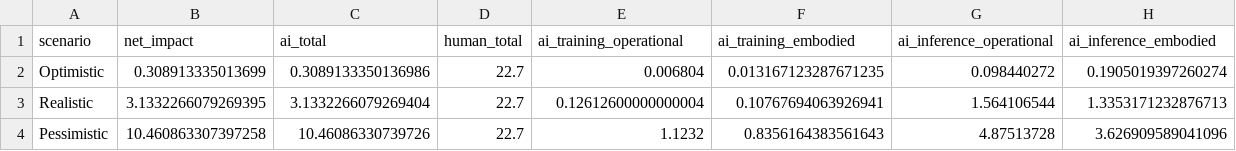
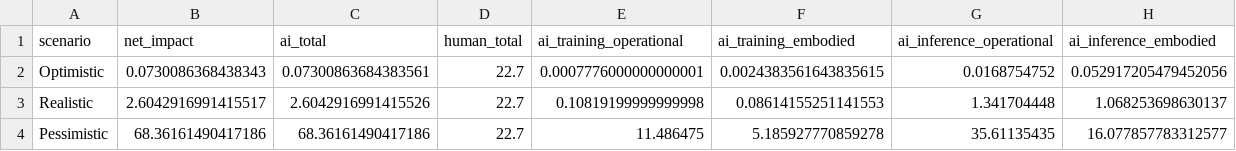
Before and after one commit to jmcook1186/ai-net-impacts, a CSV file: scenario_analysis.csv, drawn as a sheet.

```diff
--- a/scenario_analysis.csv
+++ b/scenario_analysis.csv
@@ -1,4 +1,4 @@
 scenario,net_impact,ai_total,human_total,ai_training_operational,ai_training_embodied,ai_inference_operational,ai_inference_embodied
-Optimistic,0.308913335013699,0.3089133350136986,22.7,0.006804,0.013167123287671235,0.098440272,0.1905019397260274
-Realistic,3.1332266079269395,3.1332266079269404,22.7,0.12612600000000004,0.10767694063926941,1.564106544,1.3353171232876713
-Pessimistic,10.460863307397258,10.46086330739726,22.7,1.1232,0.8356164383561643,4.87513728,3.626909589041096
+Optimistic,0.0730086368438343,0.07300863684383561,22.7,0.0007776000000000001,0.0024383561643835615,0.0168754752,0.052917205479452056
+Realistic,2.6042916991415517,2.6042916991415526,22.7,0.10819199999999998,0.08614155251141553,1.341704448,1.068253698630137
+Pessimistic,68.36161490417186,68.36161490417186,22.7,11.486475,5.185927770859278,35.61135435,16.077857783312577
```
Also changed, not shown: sensitivity_analysis.csv, 1 other file.
